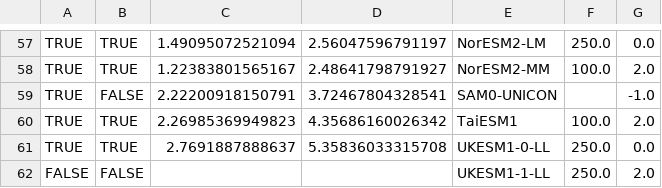
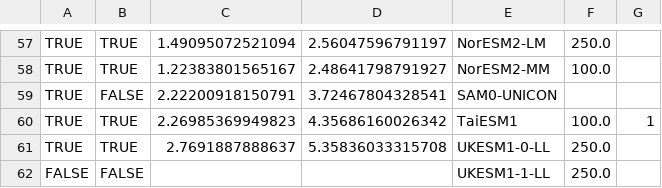
Before and after one commit to myneur/ClimateChangeViz, a CSV file: metadata/models.csv, drawn as a sheet; only a part is shown, gaps mark what is left out; the diff covers the shown part only; the diff names each change by its address in the sheet, - before the commit and + after, or states it on an @@ line.

```diff
--- a/metadata/models.csv
+++ b/metadata/models.csv
-G57: 0.0
+G57: (empty)
-G58: 2.0
+G58: (empty)
-G59: -1.0
+G59: (empty)
-G60: 2.0
+G60: 1
-G61: 0.0
+G61: (empty)
-G62: 2.0
+G62: (empty)
```
Also changed, not shown: 1 added row, 1 removed row and 50 edited cells elsewhere in this file, 2 other files.
